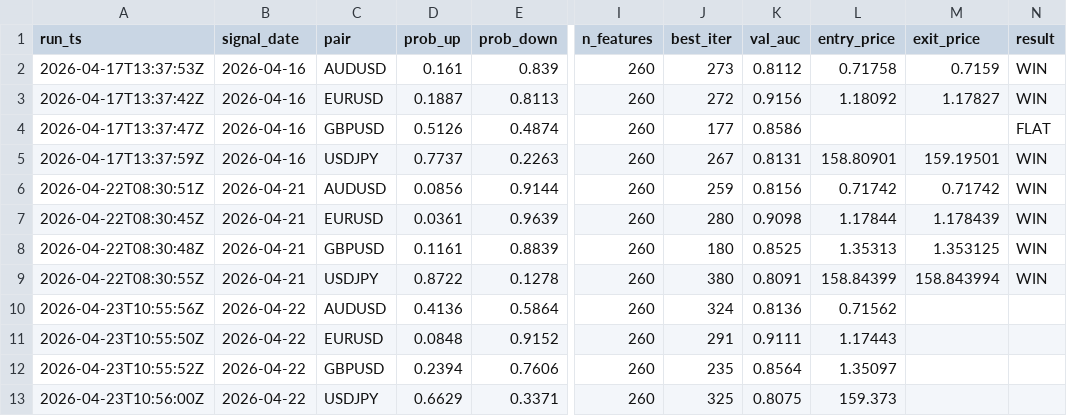
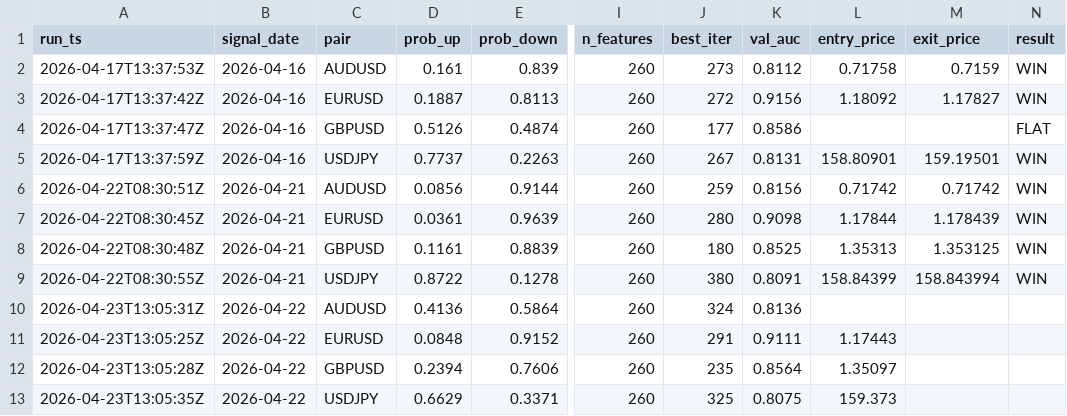
Before and after one commit to diego46watt/trading-signals, a CSV file: signals_log.csv, drawn as a sheet; only a part is shown, gaps mark what is left out; the diff names each change by its address in the sheet, - before the commit and + after, or states it on an @@ line.

Commit message:
signal: 2026-04-23 — update results + new signals [skip ci]

```diff
--- a/signals_log.csv
+++ b/signals_log.csv
-A10 (run_ts): 2026-04-23T10:55:56Z
+A10 (run_ts): 2026-04-23T13:05:31Z
-L10 (entry_price): 0.71562
+L10 (entry_price): (empty)
-A11 (run_ts): 2026-04-23T10:55:50Z
+A11 (run_ts): 2026-04-23T13:05:25Z
-A12 (run_ts): 2026-04-23T10:55:52Z
+A12 (run_ts): 2026-04-23T13:05:28Z
-A13 (run_ts): 2026-04-23T10:56:00Z
+A13 (run_ts): 2026-04-23T13:05:35Z
```
